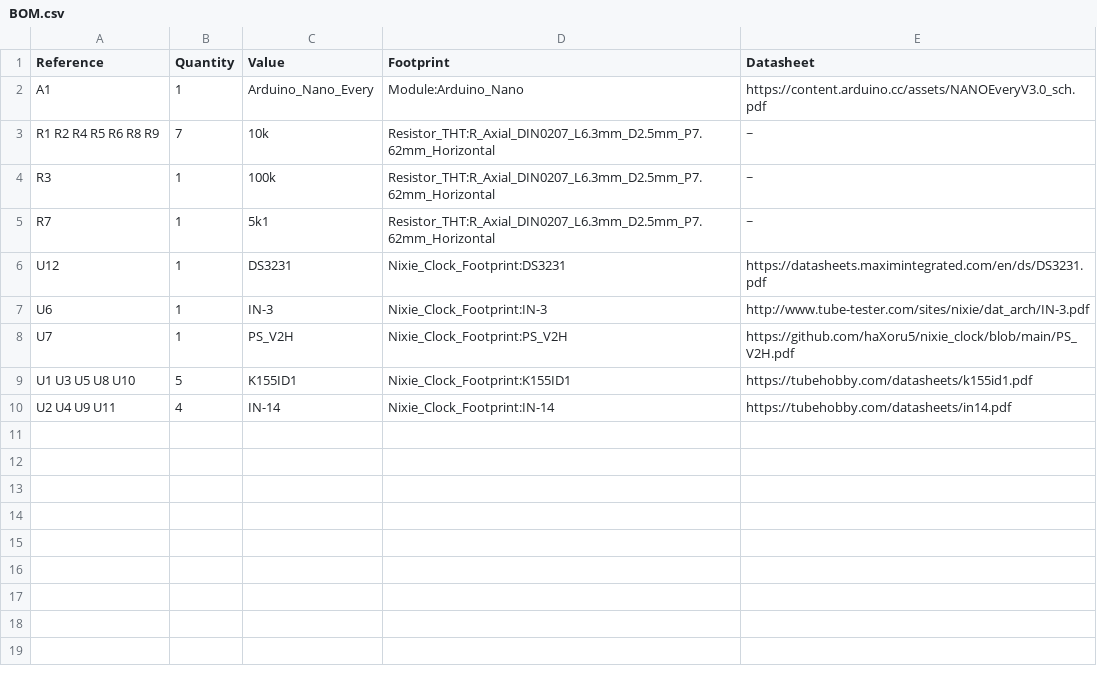
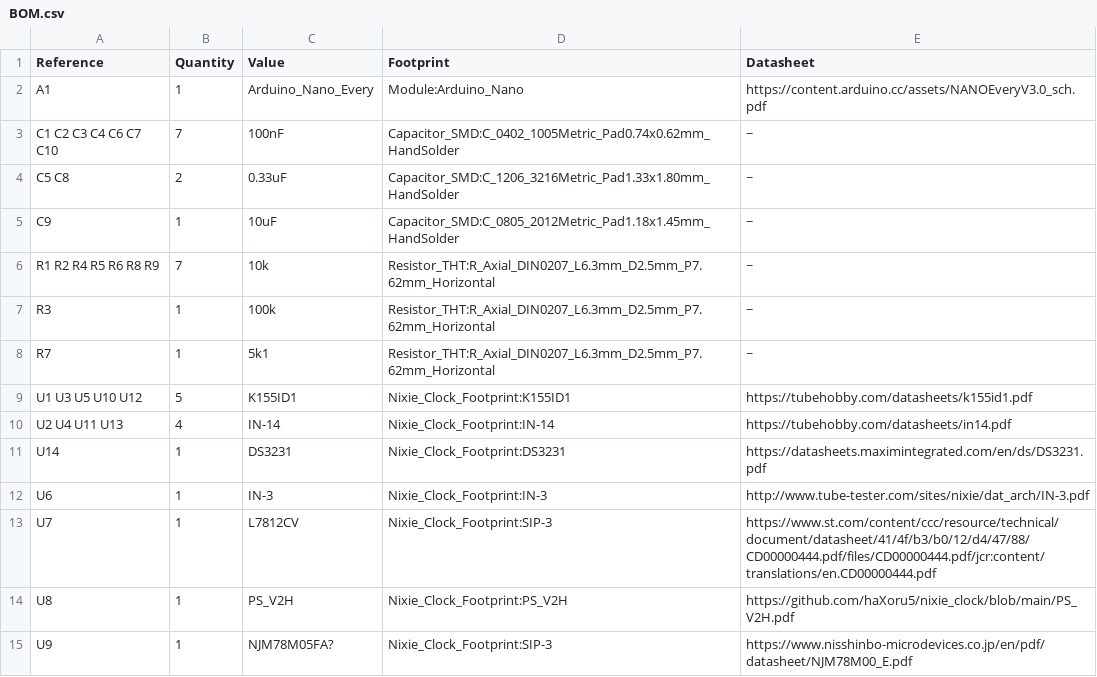
Before and after one commit to haXoru5/nixie_clock, a CSV file: BOM.csv, drawn as a sheet.

Commit message:
updated footprints

```diff
--- a/BOM.csv
+++ b/BOM.csv
@@ -2,2 +2,5 @@ Reference, Quantity, Value, Footprint, Datasheet
 A1 ,1,Arduino_Nano_Every,Module:Arduino_Nano,https://content.arduino.cc/assets/NANOEveryV3.0_sch.pdf
+C1 C2 C3 C4 C6 C7 C10 ,7,100nF,Capacitor_SMD:C_0402_1005Metric_Pad0.74x0.62mm_HandSolder,~
+C5 C8 ,2,0.33uF,Capacitor_SMD:C_1206_3216Metric_Pad1.33x1.80mm_HandSolder,~
+C9 ,1,10uF,Capacitor_SMD:C_0805_2012Metric_Pad1.18x1.45mm_HandSolder,~
 R1 R2 R4 R5 R6 R8 R9 ,7,10k,Resistor_THT:R_Axial_DIN0207_L6.3mm_D2.5mm_P7.62mm_Horizontal,~
@@ -5,6 +8,8 @@ R3 ,1,100k,Resistor_THT:R_Axial_DIN0207_L6.3mm_D2.5mm_P7.62mm_Horizontal,~
 R7 ,1,5k1,Resistor_THT:R_Axial_DIN0207_L6.3mm_D2.5mm_P7.62mm_Horizontal,~
-U12 ,1,DS3231,Nixie_Clock_Footprint:DS3231,https://datasheets.maximintegrated.com/en/ds/DS3231.pdf
+U1 U3 U5 U10 U12 ,5,K155ID1,Nixie_Clock_Footprint:K155ID1,https://tubehobby.com/datasheets/k155id1.pdf
+U2 U4 U11 U13 ,4,IN-14,Nixie_Clock_Footprint:IN-14,https://tubehobby.com/datasheets/in14.pdf
+U14 ,1,DS3231,Nixie_Clock_Footprint:DS3231,https://datasheets.maximintegrated.com/en/ds/DS3231.pdf
 U6 ,1,IN-3,Nixie_Clock_Footprint:IN-3,http://www.tube-tester.com/sites/nixie/dat_arch/IN-3.pdf
-U7 ,1,PS_V2H,Nixie_Clock_Footprint:PS_V2H,https://github.com/haXoru5/nixie_clock/blob/main/PS_V2H.pdf
-U1 U3 U5 U8 U10 ,5,K155ID1,Nixie_Clock_Footprint:K155ID1,https://tubehobby.com/datasheets/k155id1.pdf
-U2 U4 U9 U11 ,4,IN-14,Nixie_Clock_Footprint:IN-14,https://tubehobby.com/datasheets/in14.pdf
+U7 ,1,L7812CV,Nixie_Clock_Footprint:SIP-3,https://www.st.com/content/ccc/resource/technical/document/datasheet/41/4f/b3/b0/12/d4/47/88/CD00000444.pdf/files/CD00000444.pdf/jcr:content/translations/en.CD00000444.pdf
+U8 ,1,PS_V2H,Nixie_Clock_Footprint:PS_V2H,https://github.com/haXoru5/nixie_clock/blob/main/PS_V2H.pdf
+U9 ,1,NJM78M05FA?,Nixie_Clock_Footprint:SIP-3,https://www.nisshinbo-microdevices.co.jp/en/pdf/datasheet/NJM78M00_E.pdf
```
Also changed, not shown: 28 other files.
